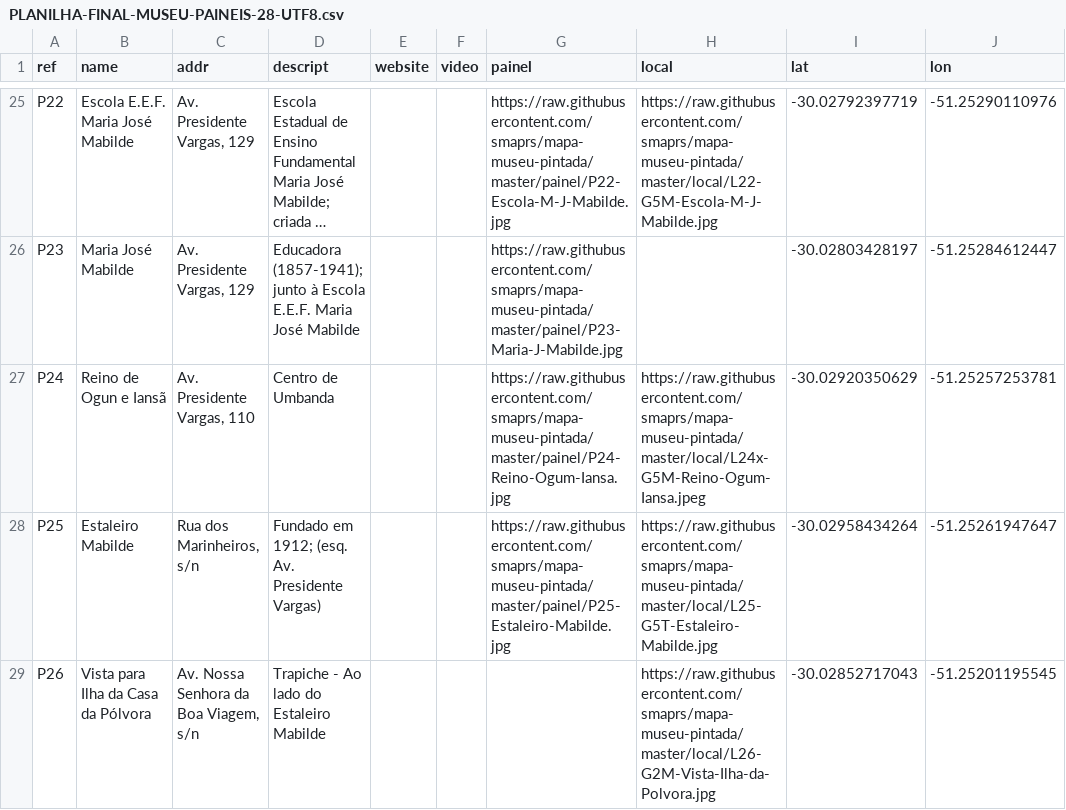
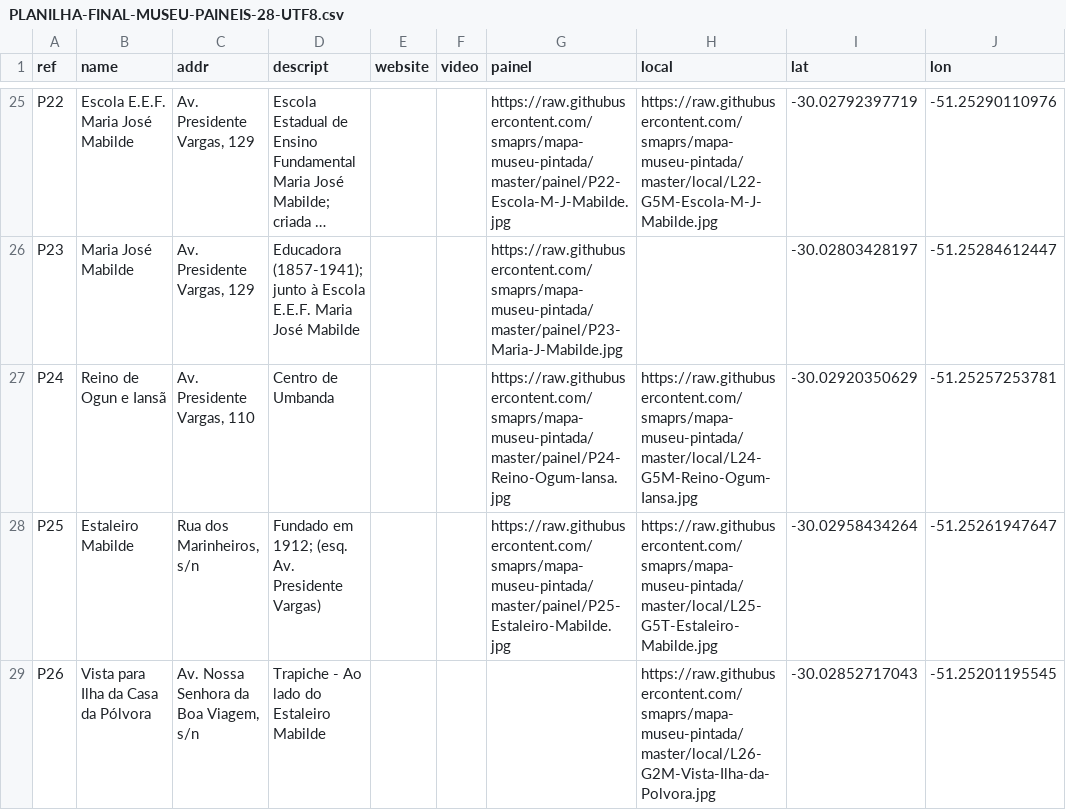
Before and after one commit to smaprs/mapa-museu-pintada, a CSV file: dados-vetores/PLANILHA-FINAL-MUSEU-PAINEIS-28-UTF8.csv, drawn as a sheet; only a part is shown, gaps mark what is left out; long unchanged cells end in …; the diff names each change by its address in the sheet, - before the commit and + after, or states it on an @@ line.

Commit message:
Add files via upload

```diff
--- a/dados-vetores/PLANILHA-FINAL-MUSEU-PAINEIS-28-UTF8.csv
+++ b/dados-vetores/PLANILHA-FINAL-MUSEU-PAINEIS-28-UTF8.csv
-H27 (local): https://raw.githubusercontent.com/smaprs/mapa-museu-pintada/master/local/L24x-G5M-Reino-Ogum-Iansa.jpeg
+H27 (local): https://raw.githubusercontent.com/smaprs/mapa-museu-pintada/master/local/L24-G5M-Reino-Ogum-Iansa.jpg
```
